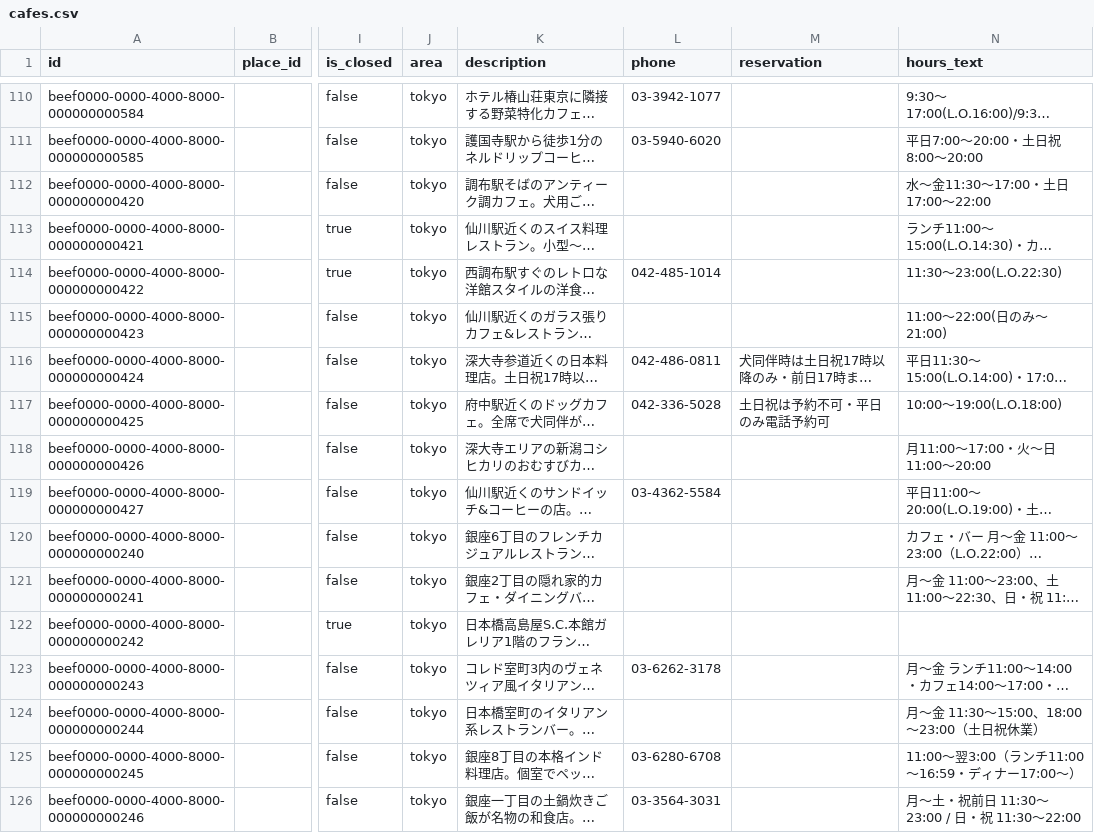
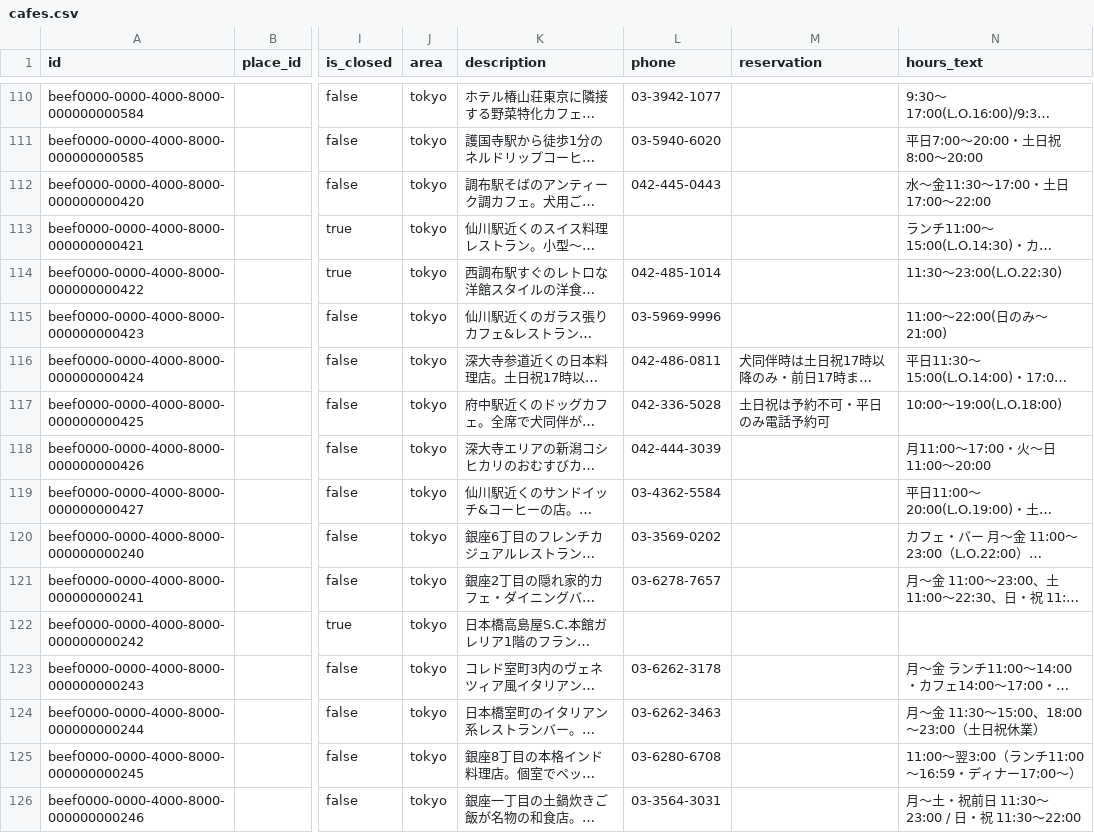
Before and after one commit to changch223/puppy-with-cafe, a CSV file: data/master/cafes.csv, drawn as a sheet; only a part is shown, gaps mark what is left out; long unchanged cells end in …; the diff covers the shown part only; the diff names each change by its address in the sheet, - before the commit and + after, or states it on an @@ line.

```diff
--- a/data/master/cafes.csv
+++ b/data/master/cafes.csv
-L112 (phone): (empty)
+L112 (phone): 042-445-0443
-L115 (phone): (empty)
+L115 (phone): 03-5969-9996
-L118 (phone): (empty)
+L118 (phone): 042-444-3039
-L120 (phone): (empty)
+L120 (phone): 03-3569-0202
-L121 (phone): (empty)
+L121 (phone): 03-6278-7657
-L124 (phone): (empty)
+L124 (phone): 03-6262-3463
```
Also changed, not shown: 112 edited cells elsewhere in this file, 7 other files.
